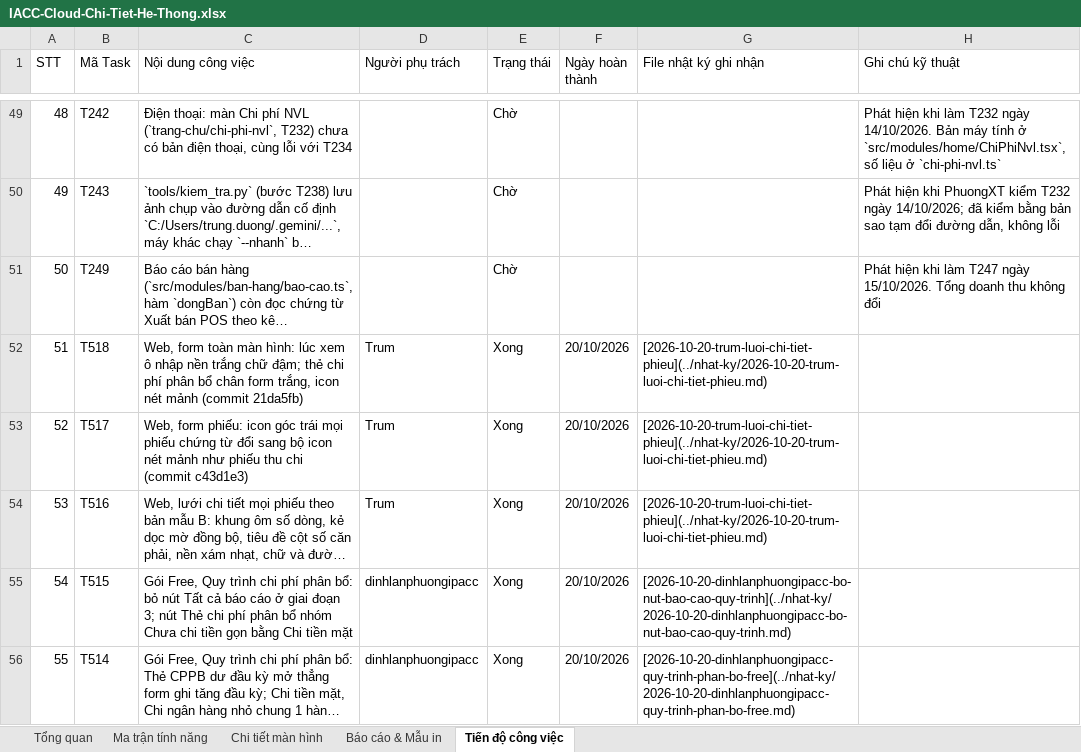
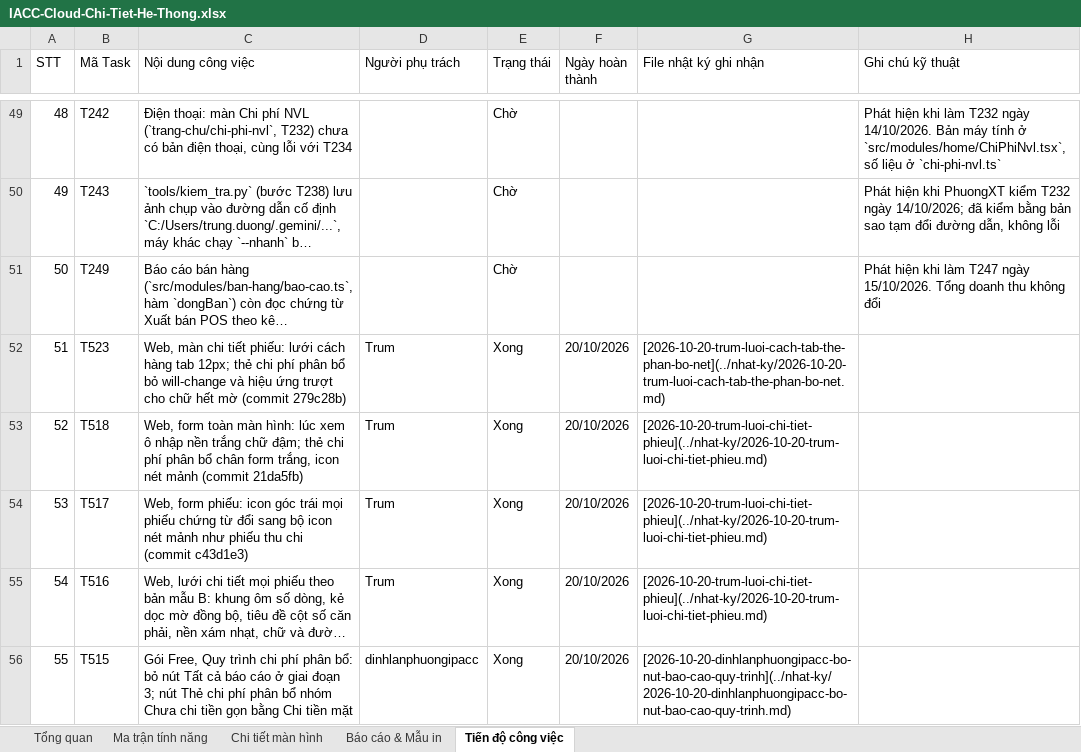
Before and after one commit to trungkhanhduong93/iaccdemo, an Excel workbook: docs/IACC-Cloud-Chi-Tiet-He-Thong.xlsx, sheet Tiến độ công việc, drawn as a sheet; only a part is shown, gaps mark what is left out; the shorter side is filled out with more unchanged rows; long unchanged cells end in …; values as stored, in another font and other column widths than the file's, no cell formats; addresses are those after the commit; the diff names each change by its address in the sheet, - before the commit and + after, or states it on an @@ line.

```diff
--- a/docs/IACC-Cloud-Chi-Tiet-He-Thong.xlsx (sheet Tiến độ công việc)
+++ b/docs/IACC-Cloud-Chi-Tiet-He-Thong.xlsx (sheet Tiến độ công việc)
+row 52: 51 | T523 | Web, màn chi tiết phiếu: lưới cách hàng tab 12px; thẻ chi phí phân bổ bỏ will-change và hiệu ứng trượt cho chữ hết mờ (commit 279c28b) | Trum | Xong | 20/10/2026 | [2026-10-20-trum-luoi-cach-tab-the-phan-bo-net](../nhat-ky/2026-10-20-trum-luoi-cach-tab-the-phan-bo-net.md)
@@ column A (STT) renumbered from row 53 down @@
```
Also changed, not shown: sheet Tổng quan, cell formats, 5 other files.
